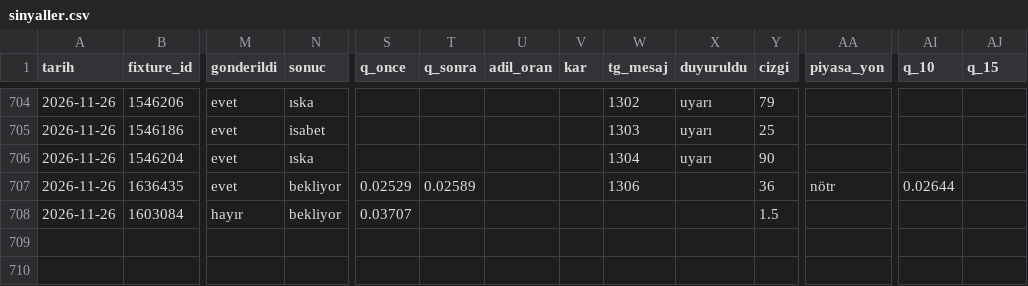
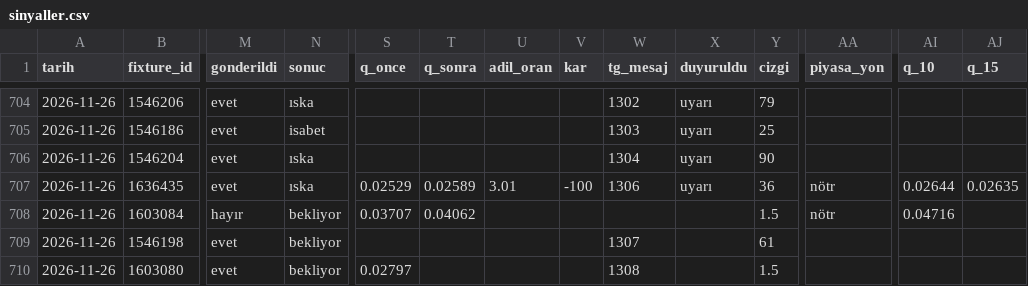
Before and after one commit to leaderofhorde1/Gol-Analizi, a CSV file: data/sinyaller.csv, drawn as a sheet; only a part is shown, gaps mark what is left out; rows hold the shown columns only; the diff names each change by its address in the sheet, - before the commit and + after, or states it on an @@ line.

```diff
--- a/data/sinyaller.csv
+++ b/data/sinyaller.csv
-N707 (sonuc): bekliyor
+N707 (sonuc): ıska
-U707 (adil_oran): (empty)
+U707 (adil_oran): 3.01
-V707 (kar): (empty)
+V707 (kar): -100
-X707 (duyuruldu): (empty)
+X707 (duyuruldu): uyarı
-AJ707 (q_15): (empty)
+AJ707 (q_15): 0.02635
-T708 (q_sonra): (empty)
+T708 (q_sonra): 0.04062
-AA708 (piyasa_yon): (empty)
+AA708 (piyasa_yon): nötr
-AI708 (q_10): (empty)
+AI708 (q_10): 0.04716
+row 709: 2026-11-26 | 1546198 | evet | bekliyor |  |  |  |  | 1307 |  | 61
+row 710: 2026-11-26 | 1603080 | evet | bekliyor | 0.02797 |  |  |  | 1308 |  | 1.5
```
Also changed, not shown: 3 other files.
